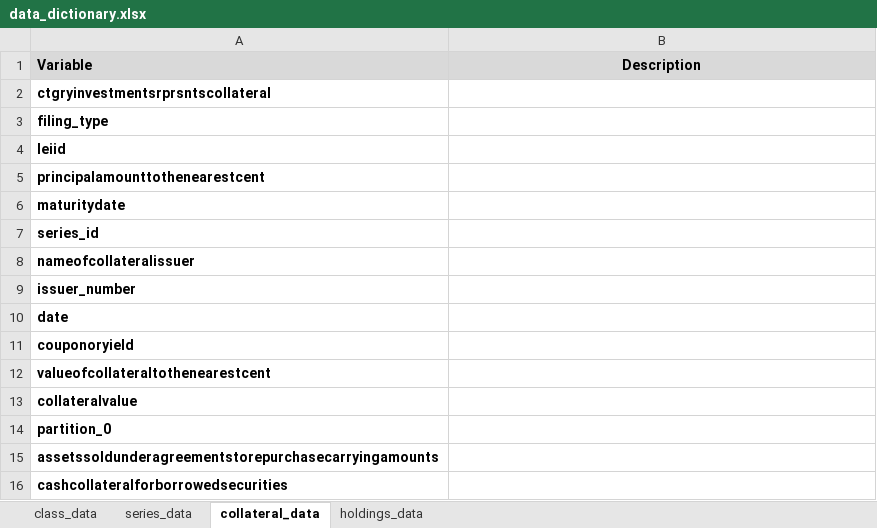
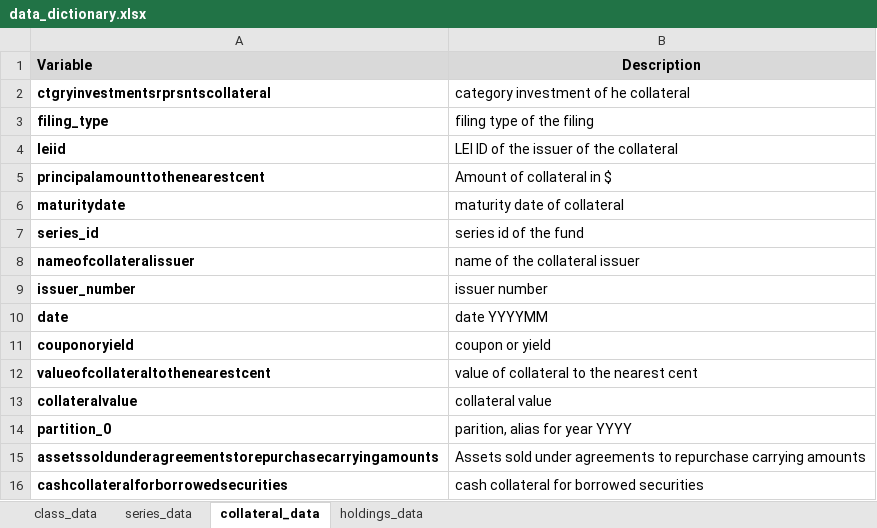
Before and after one commit to JannicCutura/fundmappeR, an Excel workbook: data_dictionary/data_dictionary.xlsx, sheet collateral_data, drawn as a sheet; values as stored, in another font and other column widths than the file's, no borders; the diff names each change by its address in the sheet, - before the commit and + after, or states it on an @@ line.

Commit message:
added data dictionary content

```diff
--- a/data_dictionary/data_dictionary.xlsx (sheet collateral_data)
+++ b/data_dictionary/data_dictionary.xlsx (sheet collateral_data)
-B2 (Description): (empty)
+B2 (Description): category investment of he collateral
-B3 (Description): (empty)
+B3 (Description): filing type of the filing
-B4 (Description): (empty)
+B4 (Description): LEI ID of the issuer of the collateral
-B5 (Description): (empty)
+B5 (Description): Amount of collateral in $
-B6 (Description): (empty)
+B6 (Description): maturity date of collateral
-B7 (Description): (empty)
+B7 (Description): series id of the fund
-B8 (Description): (empty)
+B8 (Description): name of the collateral issuer
-B9 (Description): (empty)
+B9 (Description): issuer number
-B10 (Description): (empty)
+B10 (Description): date YYYYMM
-B11 (Description): (empty)
+B11 (Description): coupon or yield
-B12 (Description): (empty)
+B12 (Description): value of collateral to the nearest cent
-B13 (Description): (empty)
+B13 (Description): collateral value
-B14 (Description): (empty)
+B14 (Description): parition, alias for year YYYY
-B15 (Description): (empty)
+B15 (Description): Assets sold under agreements to repurchase carrying amounts
-B16 (Description): (empty)
+B16 (Description): cash collateral for borrowed securities
```
Also changed, not shown: sheet holdings_data, sheet class_data, sheet series_data.
